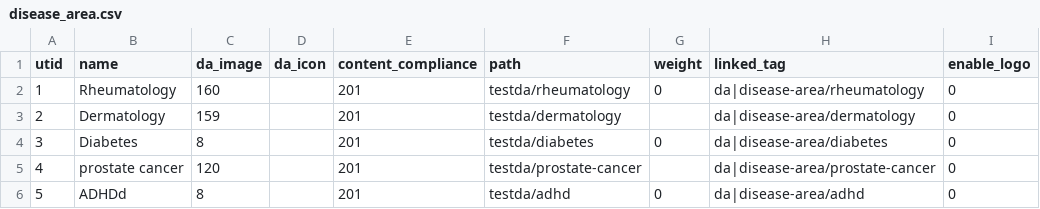
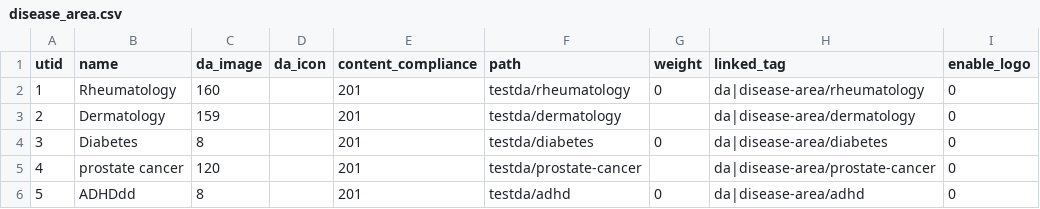
Before and after one commit to geertvangent/jmc-test, a CSV file: draft/disease_area.csv, drawn as a sheet; only a part is shown; the diff names each change by its address in the sheet, - before the commit and + after, or states it on an @@ line.

Commit message:
Disease area changed by gvangent

```diff
--- a/draft/disease_area.csv
+++ b/draft/disease_area.csv
-B6 (name): ADHDd
+B6 (name): ADHDdd
```
